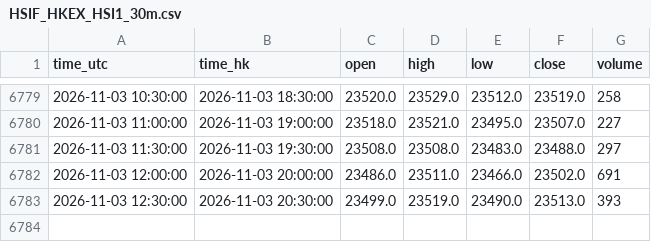
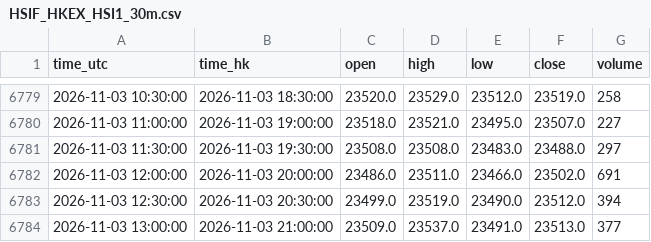
Before and after one commit to ronaldo8282/rs-us-daily, a CSV file: docs/tpo/data/HSIF_HKEX_HSI1_30m.csv, drawn as a sheet; only a part is shown, gaps mark what is left out.

Commit message:
HSIF live 30m: session 2026-11-03 through 21:00 HKT

```diff
--- a/docs/tpo/data/HSIF_HKEX_HSI1_30m.csv
+++ b/docs/tpo/data/HSIF_HKEX_HSI1_30m.csv
@@ -6782,2 +6782,3 @@ time_utc,time_hk,open,high,low,close,volume
 2026-11-03 12:00:00,2026-11-03 20:00:00,23486.0,23511.0,23466.0,23502.0,691
-2026-11-03 12:30:00,2026-11-03 20:30:00,23499.0,23519.0,23490.0,23513.0,393
+2026-11-03 12:30:00,2026-11-03 20:30:00,23499.0,23519.0,23490.0,23512.0,394
+2026-11-03 13:00:00,2026-11-03 21:00:00,23509.0,23537.0,23491.0,23513.0,377
```
Also changed, not shown: 1 other file.
